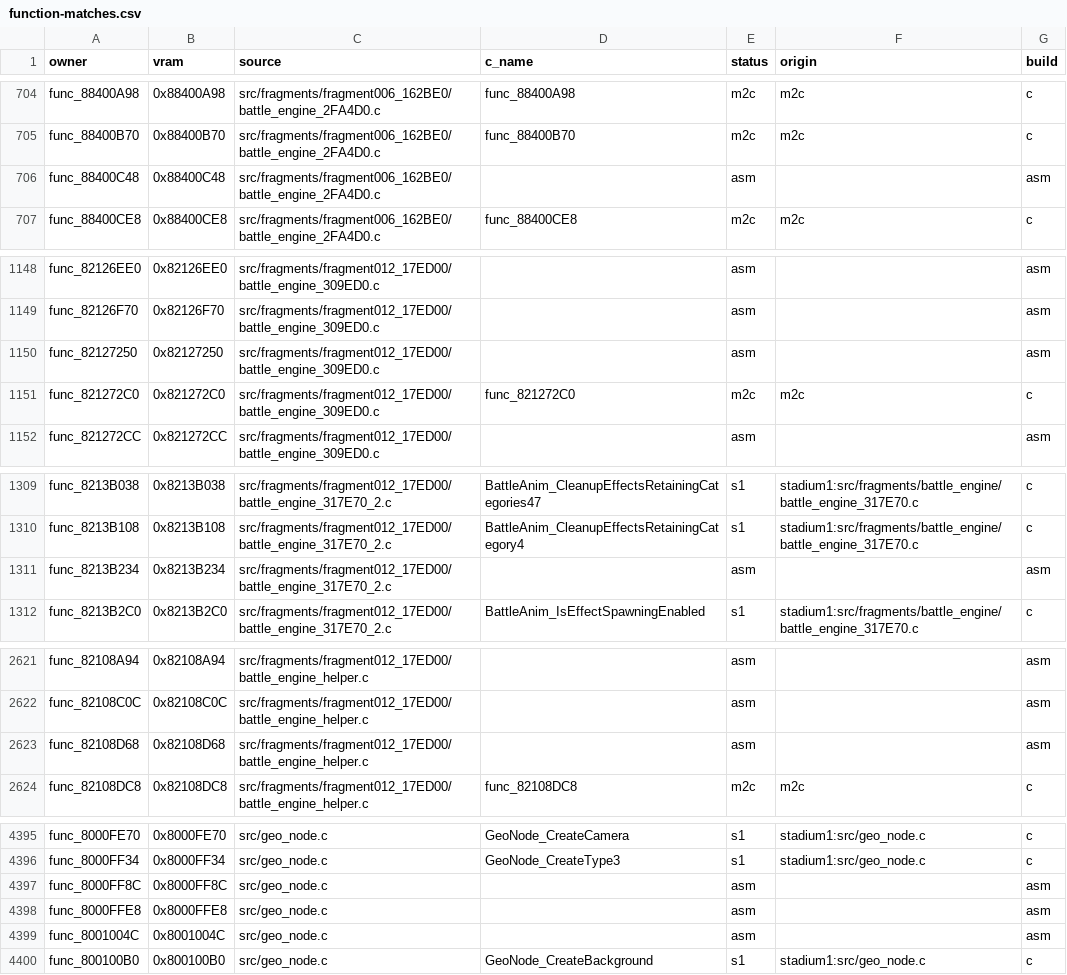
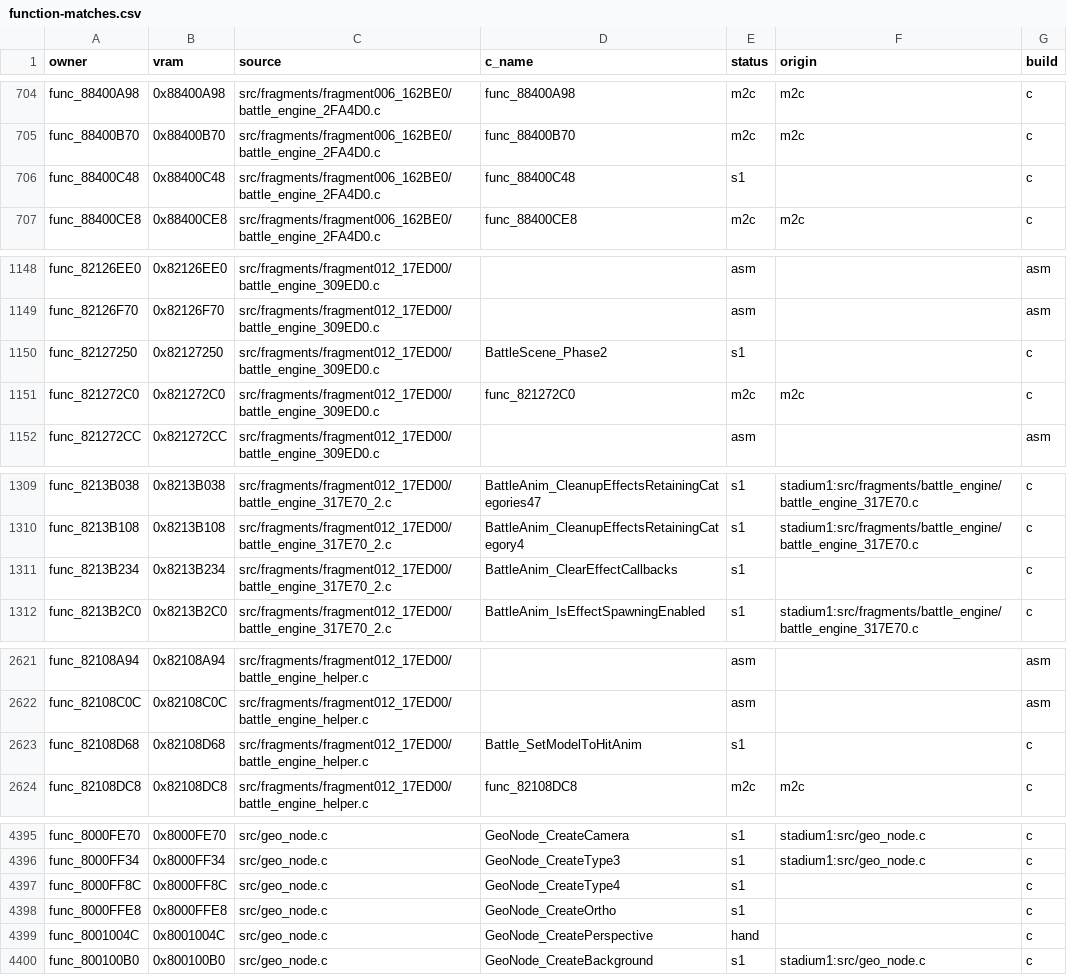
Before and after one commit to clearmoon247/pokestadium0, a CSV file: docs/function-matches.csv, drawn as a sheet; only a part is shown, gaps mark what is left out; the diff covers the shown part only.

```diff
--- a/docs/function-matches.csv
+++ b/docs/function-matches.csv
@@ -705,3 +705,3 @@ func_88400A98,0x88400A98,src/fragments/fragment006_162BE0/battle_engine_2FA4D0.c
 func_88400B70,0x88400B70,src/fragments/fragment006_162BE0/battle_engine_2FA4D0.c,func_88400B70,m2c,m2c,c
-func_88400C48,0x88400C48,src/fragments/fragment006_162BE0/battle_engine_2FA4D0.c,,asm,,asm
+func_88400C48,0x88400C48,src/fragments/fragment006_162BE0/battle_engine_2FA4D0.c,func_88400C48,s1,,c
 func_88400CE8,0x88400CE8,src/fragments/fragment006_162BE0/battle_engine_2FA4D0.c,func_88400CE8,m2c,m2c,c
@@ -1149,3 +1149,3 @@ func_82126EE0,0x82126EE0,src/fragments/fragment012_17ED00/battle_engine_309ED0.c
 func_82126F70,0x82126F70,src/fragments/fragment012_17ED00/battle_engine_309ED0.c,,asm,,asm
-func_82127250,0x82127250,src/fragments/fragment012_17ED00/battle_engine_309ED0.c,,asm,,asm
+func_82127250,0x82127250,src/fragments/fragment012_17ED00/battle_engine_309ED0.c,BattleScene_Phase2,s1,,c
 func_821272C0,0x821272C0,src/fragments/fragment012_17ED00/battle_engine_309ED0.c,func_821272C0,m2c,m2c,c
@@ -1310,3 +1310,3 @@ func_8213B038,0x8213B038,src/fragments/fragment012_17ED00/battle_engine_317E70_2
 func_8213B108,0x8213B108,src/fragments/fragment012_17ED00/battle_engine_317E70_2.c,BattleAnim_CleanupEffectsRetainingCategory4,s1,stadium1:src/fragments/battle_engine/battle_engine_317E70.c,c
-func_8213B234,0x8213B234,src/fragments/fragment012_17ED00/battle_engine_317E70_2.c,,asm,,asm
+func_8213B234,0x8213B234,src/fragments/fragment012_17ED00/battle_engine_317E70_2.c,BattleAnim_ClearEffectCallbacks,s1,,c
 func_8213B2C0,0x8213B2C0,src/fragments/fragment012_17ED00/battle_engine_317E70_2.c,BattleAnim_IsEffectSpawningEnabled,s1,stadium1:src/fragments/battle_engine/battle_engine_317E70.c,c
@@ -2622,3 +2622,3 @@ func_82108A94,0x82108A94,src/fragments/fragment012_17ED00/battle_engine_helper.c
 func_82108C0C,0x82108C0C,src/fragments/fragment012_17ED00/battle_engine_helper.c,,asm,,asm
-func_82108D68,0x82108D68,src/fragments/fragment012_17ED00/battle_engine_helper.c,,asm,,asm
+func_82108D68,0x82108D68,src/fragments/fragment012_17ED00/battle_engine_helper.c,Battle_SetModelToHitAnim,s1,,c
 func_82108DC8,0x82108DC8,src/fragments/fragment012_17ED00/battle_engine_helper.c,func_82108DC8,m2c,m2c,c
@@ -4396,5 +4396,5 @@ func_8000FE70,0x8000FE70,src/geo_node.c,GeoNode_CreateCamera,s1,stadium1:src/geo
 func_8000FF34,0x8000FF34,src/geo_node.c,GeoNode_CreateType3,s1,stadium1:src/geo_node.c,c
-func_8000FF8C,0x8000FF8C,src/geo_node.c,,asm,,asm
-func_8000FFE8,0x8000FFE8,src/geo_node.c,,asm,,asm
-func_8001004C,0x8001004C,src/geo_node.c,,asm,,asm
+func_8000FF8C,0x8000FF8C,src/geo_node.c,GeoNode_CreateType4,s1,,c
+func_8000FFE8,0x8000FFE8,src/geo_node.c,GeoNode_CreateOrtho,s1,,c
+func_8001004C,0x8001004C,src/geo_node.c,GeoNode_CreatePerspective,hand,,c
 func_800100B0,0x800100B0,src/geo_node.c,GeoNode_CreateBackground,s1,stadium1:src/geo_node.c,c
```
Also changed, not shown: 6 edited cells elsewhere in this file, 12 other files.
